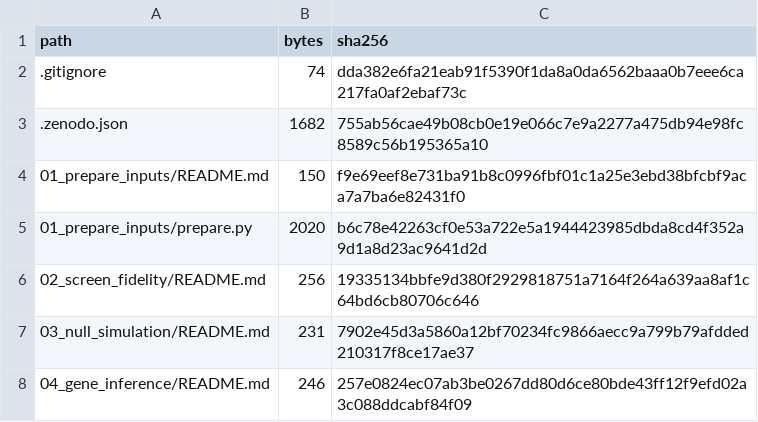
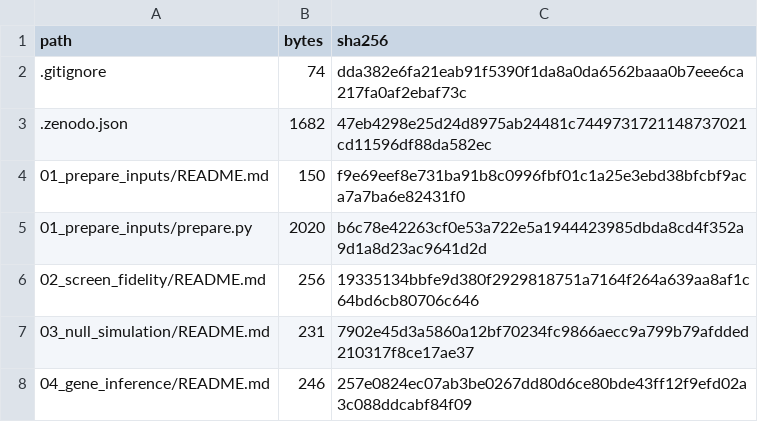
Before and after one commit to seefreewind/immune-escape-fitness-decomposition, a TSV file: RELEASE_MANIFEST.tsv, drawn as a sheet; only a part is shown; the diff covers the shown part only.

```diff
--- a/RELEASE_MANIFEST.tsv
+++ b/RELEASE_MANIFEST.tsv
@@ -2,3 +2,3 @@ path	bytes	sha256
 .gitignore	74	dda382e6fa21eab91f5390f1da8a0da6562baaa0b7eee6ca217fa0af2ebaf73c
-.zenodo.json	1682	755ab56cae49b08cb0e19e066c7e9a2277a475db94e98fc8589c56b195365a10
+.zenodo.json	1682	47eb4298e25d24d8975ab24481c7449731721148737021cd11596df88da582ec
 01_prepare_inputs/README.md	150	f9e69eef8e731ba91b8c0996fbf01c1a25e3ebd38bfcbf9aca7a7ba6e82431f0
```
Also changed, not shown: 21 added rows and 3 edited cells elsewhere in this file, 24 other files.
